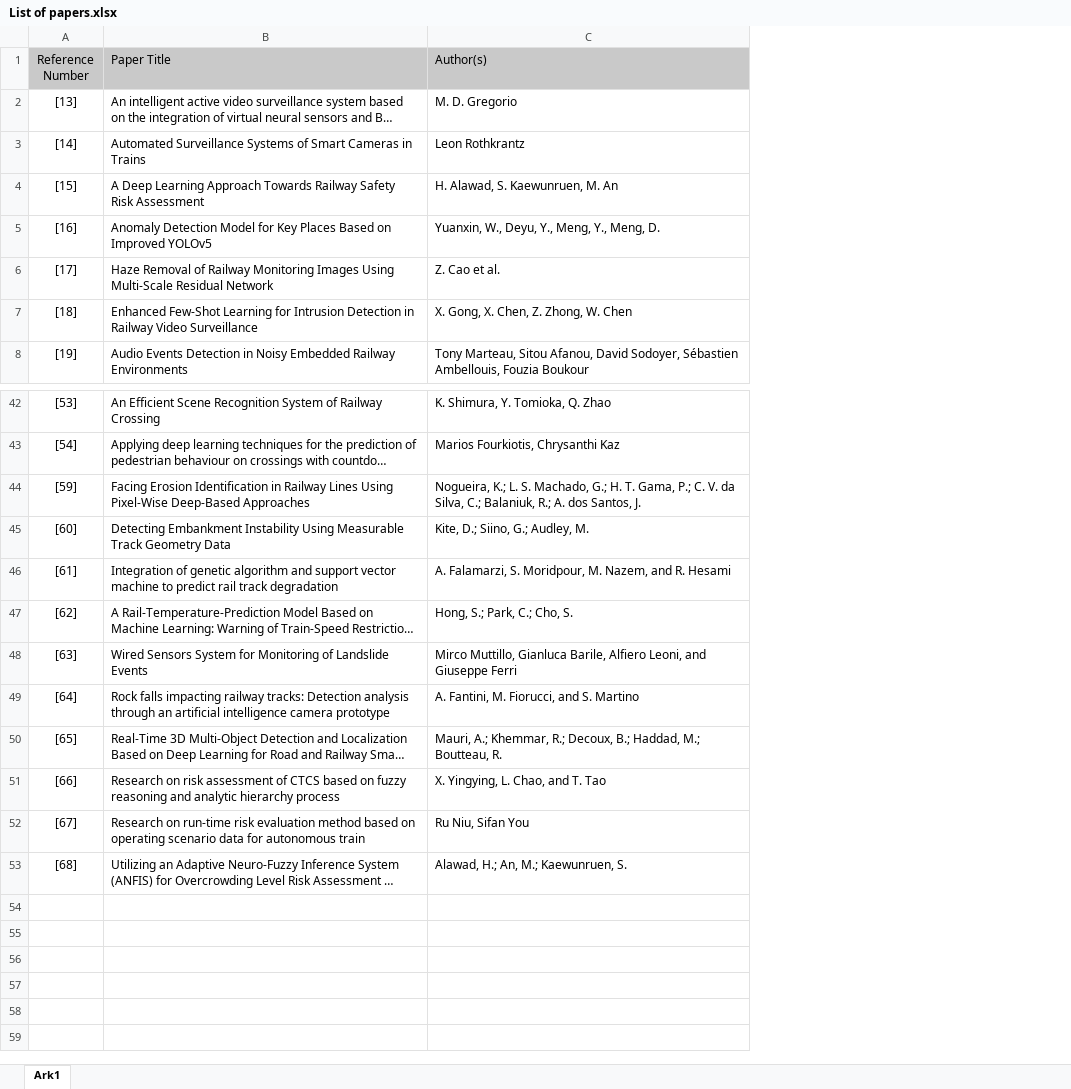
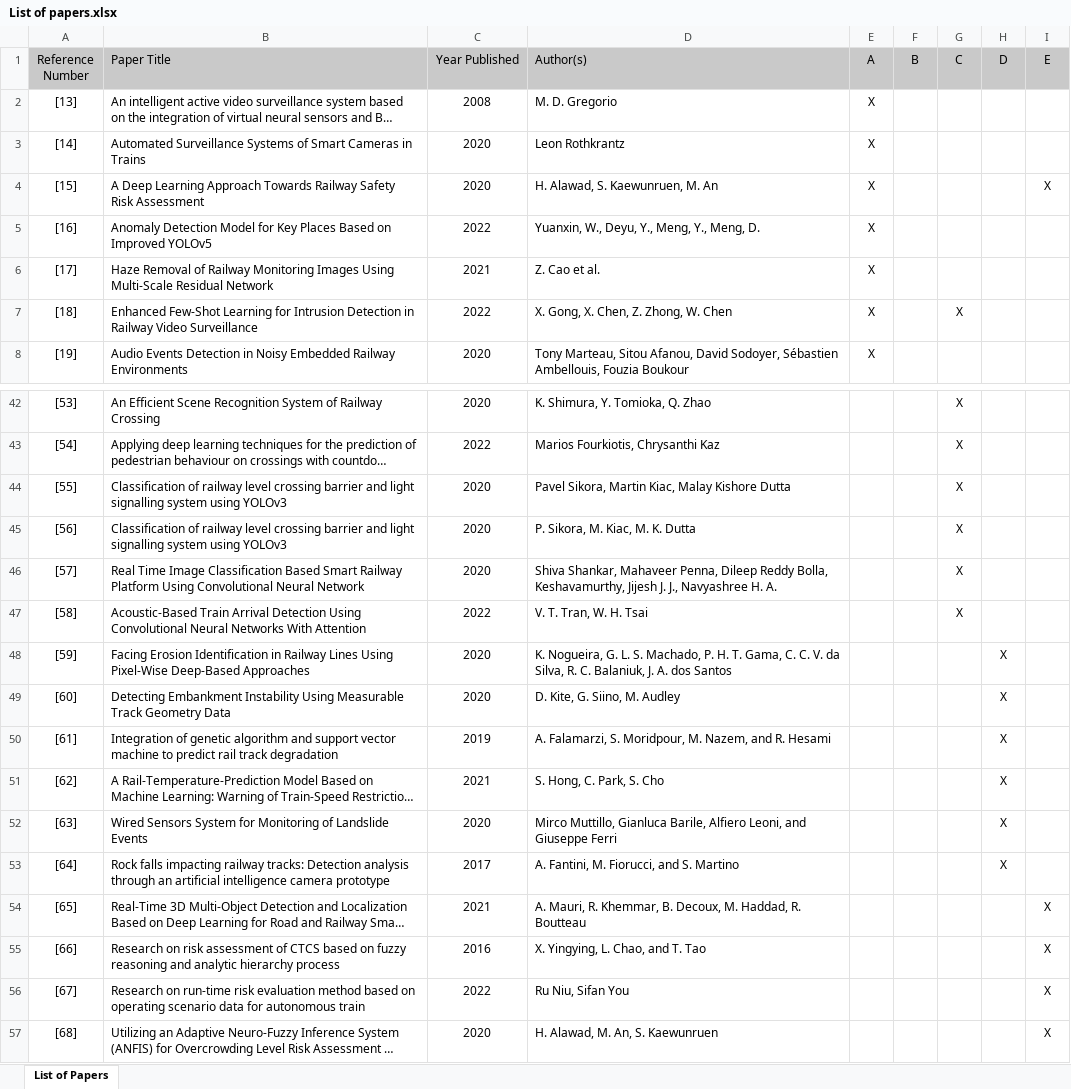
Before and after one commit to mauropappaterra/list-literature-IEEE-ITSC2023, an Excel workbook: List of papers.xlsx, sheet List of Papers, drawn as a sheet; only a part is shown, gaps mark what is left out; long unchanged cells end in …; values as stored, in another font and other column widths than the file's, no borders; addresses are those after the commit; the diff names each change by its address in the sheet, - before the commit and + after, or states it on an @@ line.

Commit message:
Add files via upload

```diff
--- a/List of papers.xlsx (sheet List of Papers)
+++ b/List of papers.xlsx (sheet List of Papers)
-sheet tab: Ark1
+sheet tab: List of Papers
+column C (Year Published), rows 2-8: 2008 | 2020 | 2020 | 2022 | 2021 | 2022 | 2020; rows 42-43: 2020 | 2022; rows 48-57: 2020 | 2020 | 2019 | 2021 | 2020 | 2017 | 2021 | 2016 | 2022 | 2020
+column E (A), rows 2-8: all X
+column F (B), empty
+column G (C), row 7: X; rows 42-43: X | X
+column H (D), rows 48-53: all X
+column I (E), row 4: X; rows 54-57: all X
+row 44: [55] | Classification of railway level crossing barrier and light signalling system using YOLOv3 | 2020 | Pavel Sikora, Martin Kiac, Malay Kishore Dutta |  |  | X
+row 45: [56] | Classification of railway level crossing barrier and light signalling system using YOLOv3 | 2020 | P. Sikora, M. Kiac, M. K. Dutta |  |  | X
+row 46: [57] | Real Time Image Classification Based Smart Railway Platform Using Convolutional Neural Network | 2020 | Shiva Shankar, Mahaveer Penna, Dileep Reddy Bolla, Keshavamurthy, Jijesh J. J., Navyashree H. A. |  |  | X
+row 47: [58] | Acoustic-Based Train Arrival Detection Using Convolutional Neural Networks With Attention | 2022 | V. T. Tran, W. H. Tsai |  |  | X
-D48 (Author(s)): Nogueira, K.; L. S. Machado, G.; H. T. Gama, P.; C. V. da Silva, C.; Balaniuk, R.; A. dos Santos, J.
+D48 (Author(s)): K. Nogueira, G. L. S. Machado, P. H. T. Gama, C. C. V. da Silva, R. C. Balaniuk, J. A. dos Santos
-D49 (Author(s)): Kite, D.; Siino, G.; Audley, M.
+D49 (Author(s)): D. Kite, G. Siino, M. Audley
-D51 (Author(s)): Hong, S.; Park, C.; Cho, S.
+D51 (Author(s)): S. Hong, C. Park, S. Cho
-D54 (Author(s)): Mauri, A.; Khemmar, R.; Decoux, B.; Haddad, M.; Boutteau, R.
+D54 (Author(s)): A. Mauri, R. Khemmar, B. Decoux, M. Haddad, R. Boutteau
-D57 (Author(s)): Alawad, H.; An, M.; Kaewunruen, S.
+D57 (Author(s)): H. Alawad, M. An, S. Kaewunruen
```
